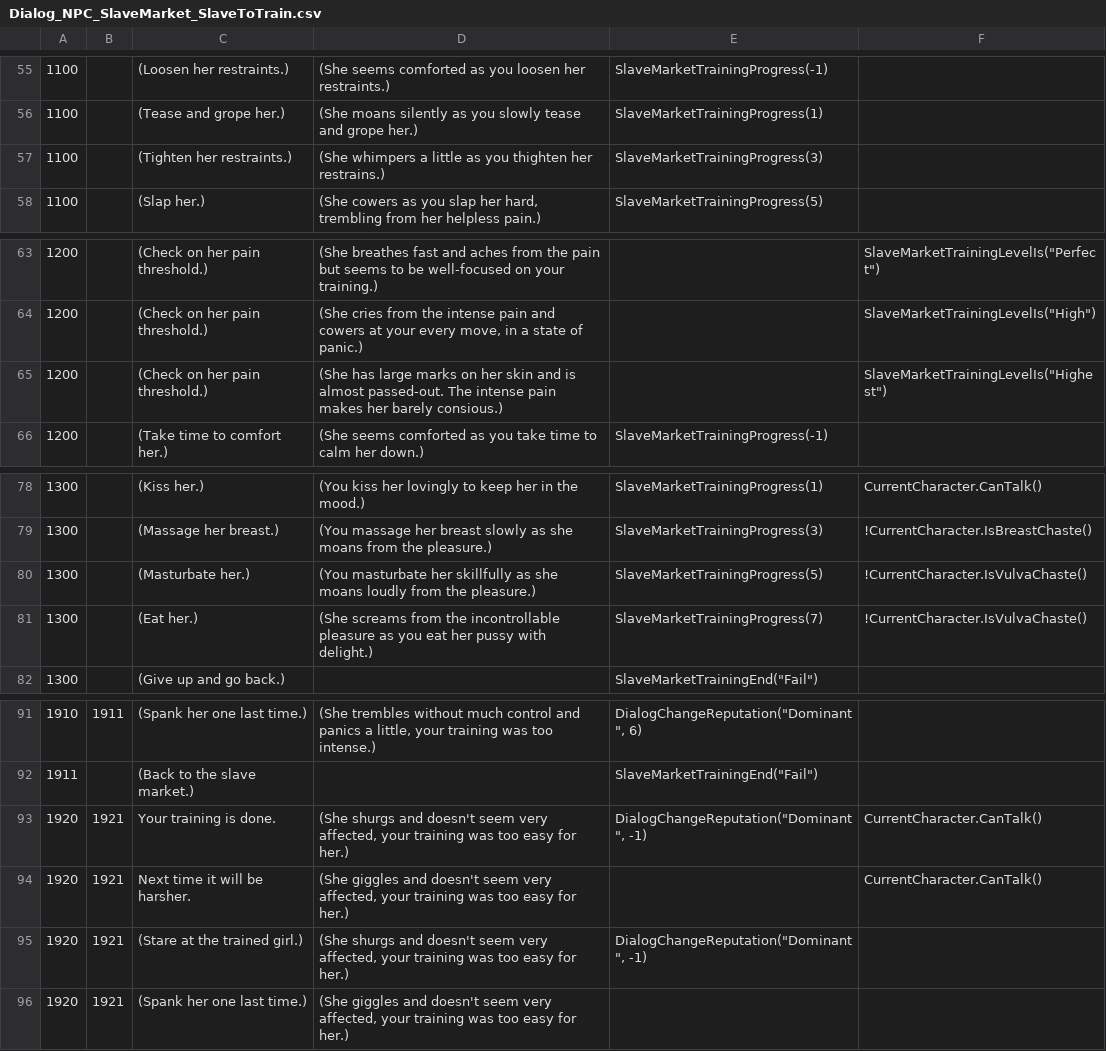
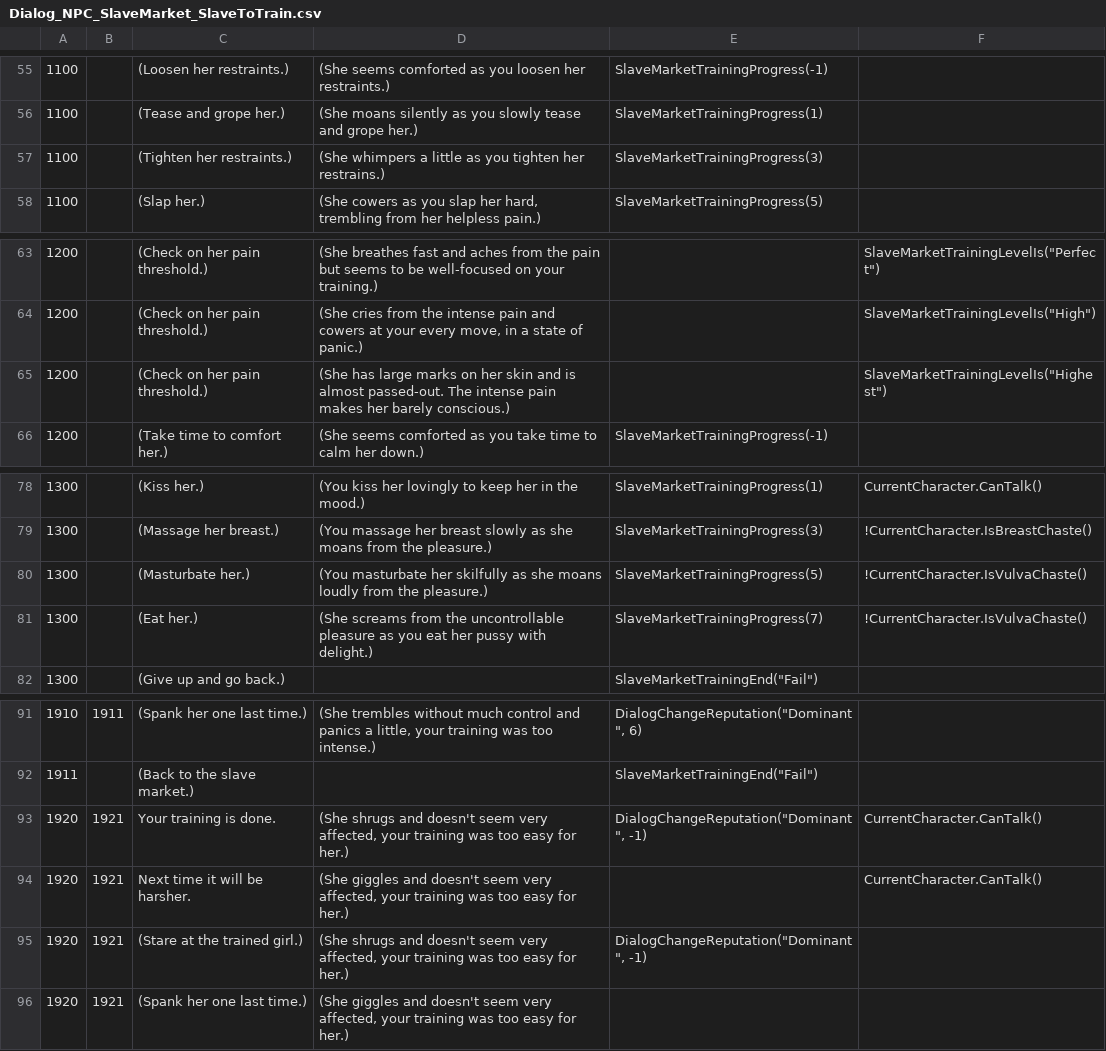
Before and after one commit to klorpa/Bondage-College, a CSV file: BondageClub/Screens/Room/SlaveMarket/Dialog_NPC_SlaveMarket_SlaveToTrain.csv, drawn as a sheet; only a part is shown, gaps mark what is left out; the diff names each change by its address in the sheet, - before the commit and + after, or states it on an @@ line.

Commit message:
Typos

```diff
--- a/BondageClub/Screens/Room/SlaveMarket/Dialog_NPC_SlaveMarket_SlaveToTrain.csv
+++ b/BondageClub/Screens/Room/SlaveMarket/Dialog_NPC_SlaveMarket_SlaveToTrain.csv
-D57: …as you thighten her restrains.)
+D57: …as you tighten her restrains.)
-D65: …her barely consious.)
+D65: …her barely conscious.)
-D80: …masturbate her skillfully as she…
+D80: …masturbate her skilfully as she…
-D81: …from the incontrollable pleasure as…
+D81: …from the uncontrollable pleasure as…
-D93: (She shurgs and doesn't…
+D93: (She shrugs and doesn't…
-D95: (She shurgs and doesn't…
+D95: (She shrugs and doesn't…
```
Also changed, not shown: 26 other files.
